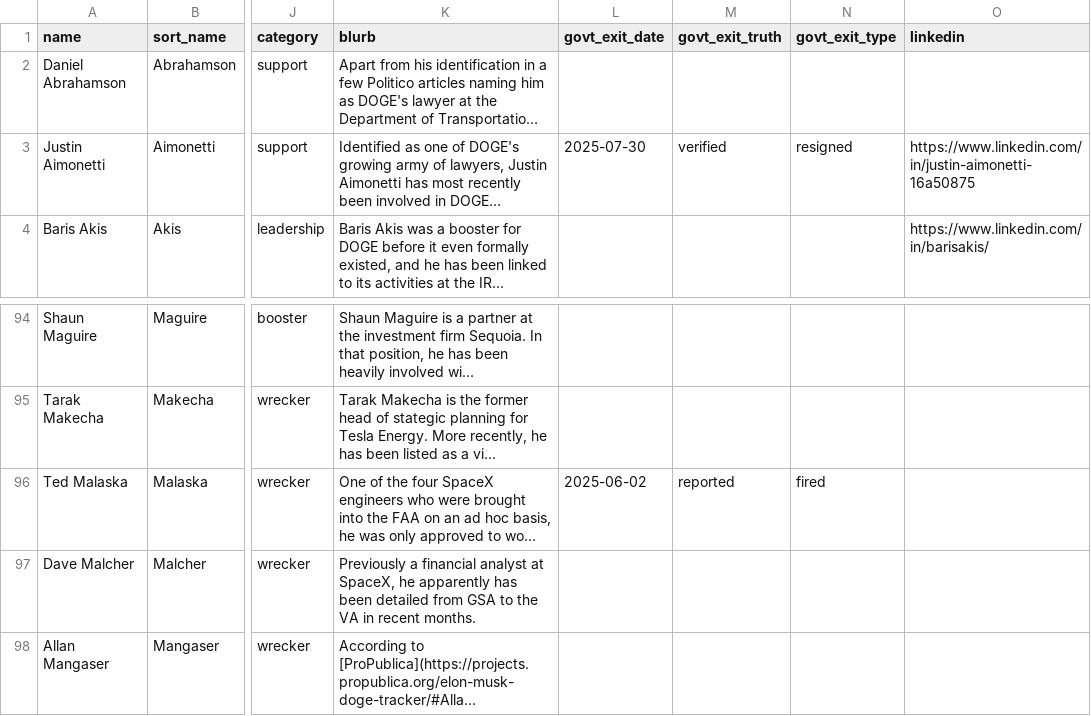
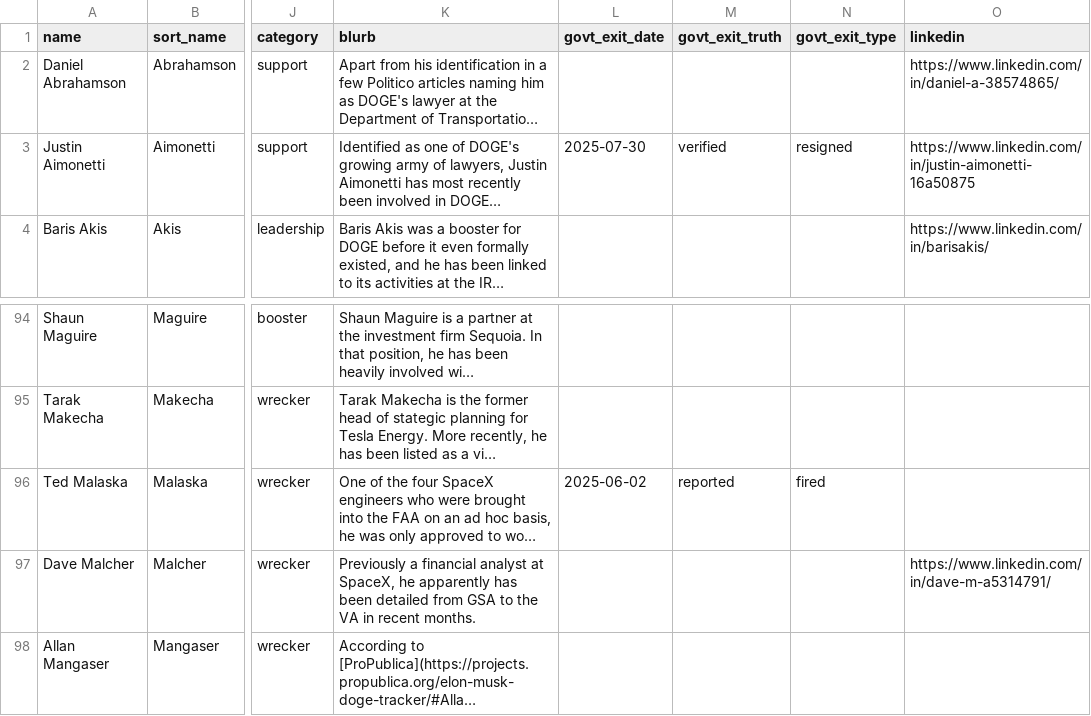
Before and after one commit to harrisj/doge_track, a CSV file: src/csv/people.csv, drawn as a sheet; only a part is shown, gaps mark what is left out; long unchanged cells end in …; the diff names each change by its address in the sheet, - before the commit and + after, or states it on an @@ line.

Commit message:
LinkedIn for Daniel Abrahamson

```diff
--- a/src/csv/people.csv
+++ b/src/csv/people.csv
-O2 (linkedin): (empty)
+O2 (linkedin): https://www.linkedin.com/in/daniel-a-38574865/
-O97 (linkedin): (empty)
+O97 (linkedin): https://www.linkedin.com/in/dave-m-a5314791/
```
Also changed, not shown: 1 other file.
